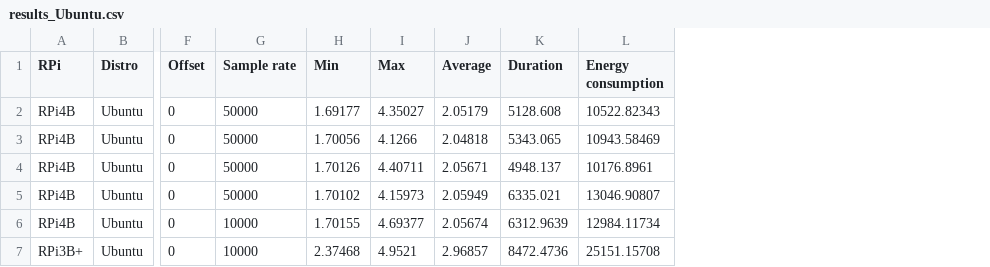
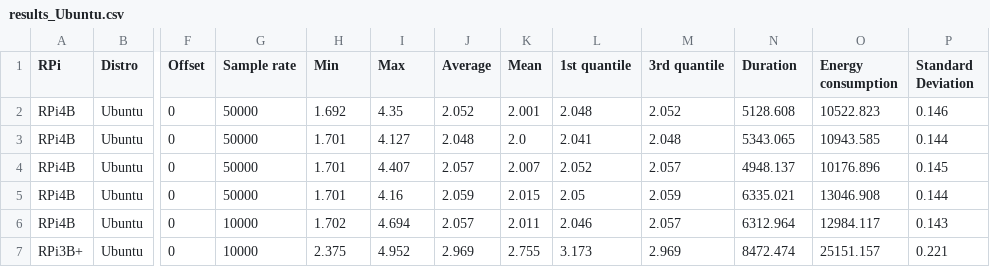
Before and after one commit to OLaursen/CPython_Application_Energy_Consumption, a CSV file: results/results_Ubuntu.csv, drawn as a sheet; only a part is shown, gaps mark what is left out; addresses are those after the commit; the diff covers the shown part only; the diff names each change by its address in the sheet, - before the commit and + after, or states it on an @@ line.

```diff
--- a/results/results_Ubuntu.csv
+++ b/results/results_Ubuntu.csv
+column K (Mean), rows 2-7: 2.001 | 2.0 | 2.007 | 2.015 | 2.011 | 2.755
+column L (1st quantile), rows 2-7: 2.048 | 2.041 | 2.052 | 2.05 | 2.046 | 3.173
+column M (3rd quantile), rows 2-7: 2.052 | 2.048 | 2.057 | 2.059 | 2.057 | 2.969
+column P (Standard Deviation), rows 2-7: 0.146 | 0.144 | 0.145 | 0.144 | 0.143 | 0.221
-H2 (Min): 1.69177
+H2 (Min): 1.692
-I2 (Max): 4.35027
+I2 (Max): 4.35
-J2 (Average): 2.05179
+J2 (Average): 2.052
-O2 (Energy consumption): 10522.82343
+O2 (Energy consumption): 10522.823
-H3 (Min): 1.70056
+H3 (Min): 1.701
-I3 (Max): 4.1266
+I3 (Max): 4.127
-J3 (Average): 2.04818
+J3 (Average): 2.048
-O3 (Energy consumption): 10943.58469
+O3 (Energy consumption): 10943.585
-H4 (Min): 1.70126
+H4 (Min): 1.701
-I4 (Max): 4.40711
+I4 (Max): 4.407
-J4 (Average): 2.05671
+J4 (Average): 2.057
-O4 (Energy consumption): 10176.8961
+O4 (Energy consumption): 10176.896
-H5 (Min): 1.70102
+H5 (Min): 1.701
-I5 (Max): 4.15973
+I5 (Max): 4.16
-J5 (Average): 2.05949
+J5 (Average): 2.059
-O5 (Energy consumption): 13046.90807
+O5 (Energy consumption): 13046.908
-H6 (Min): 1.70155
+H6 (Min): 1.702
-I6 (Max): 4.69377
+I6 (Max): 4.694
-J6 (Average): 2.05674
+J6 (Average): 2.057
-N6 (Duration): 6312.9639
+N6 (Duration): 6312.964
-O6 (Energy consumption): 12984.11734
+O6 (Energy consumption): 12984.117
-H7 (Min): 2.37468
+H7 (Min): 2.375
-I7 (Max): 4.9521
+I7 (Max): 4.952
-J7 (Average): 2.96857
+J7 (Average): 2.969
-N7 (Duration): 8472.4736
+N7 (Duration): 8472.474
-O7 (Energy consumption): 25151.15708
+O7 (Energy consumption): 25151.157
```
Also changed, not shown: 20 edited cells elsewhere in this file, results/results_Alpine.csv, results/results_FreeBSD.csv, 1 other file.
